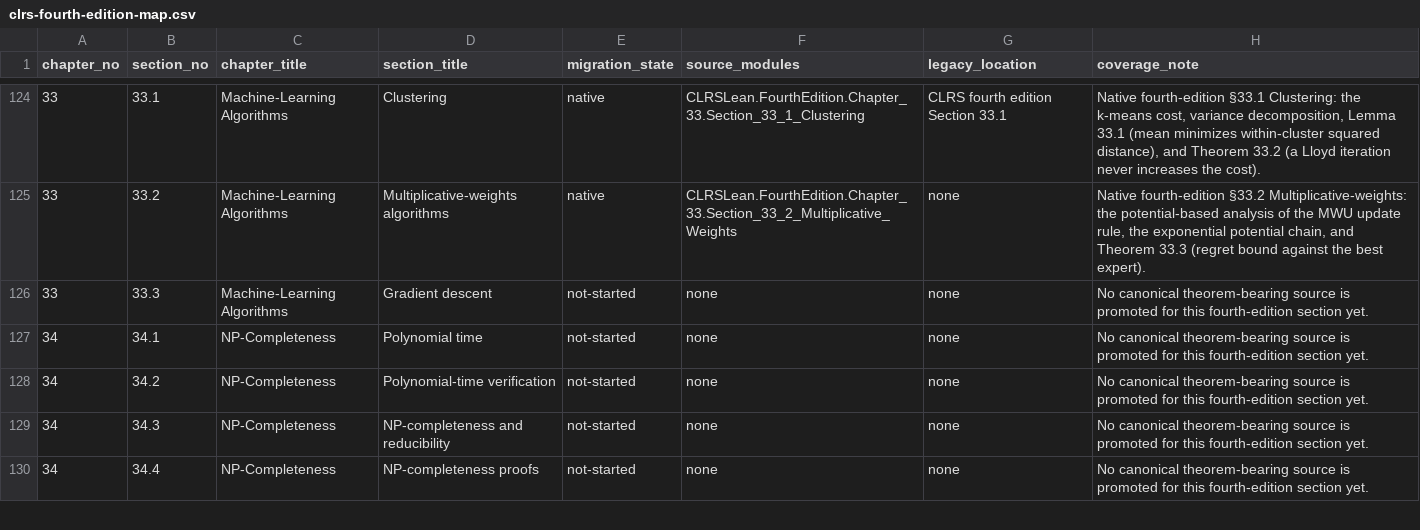
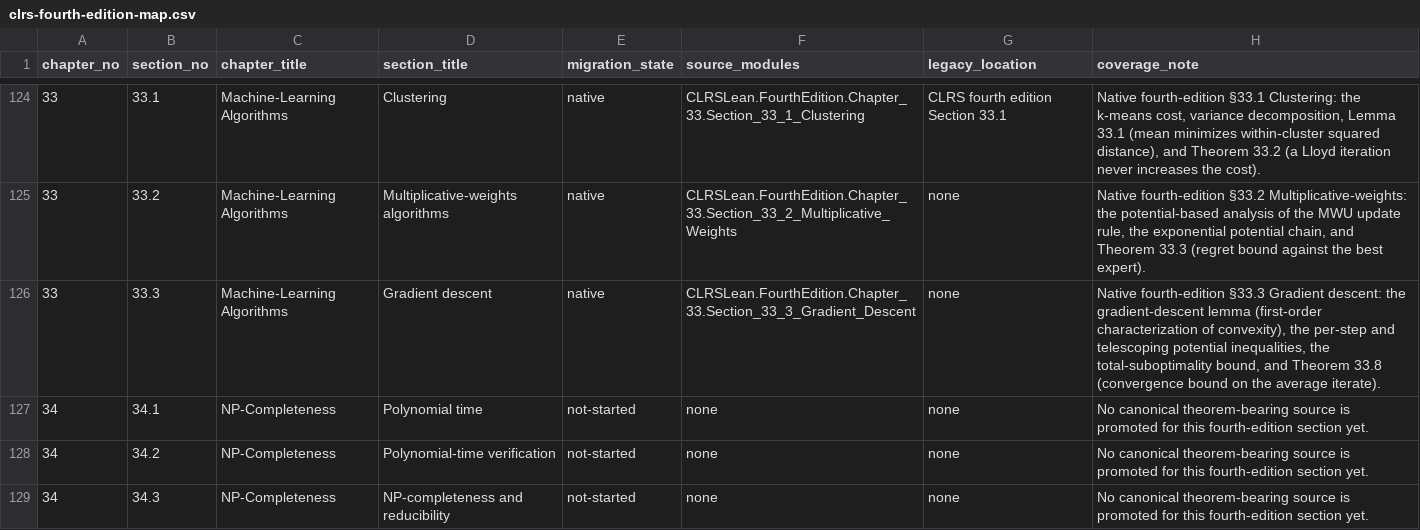
Before and after one commit to TankTechnology/CLRS-Lean, a CSV file: docs/clrs-fourth-edition-map.csv, drawn as a sheet; only a part is shown, gaps mark what is left out; the shorter side is filled out with more unchanged rows.

```diff
--- a/docs/clrs-fourth-edition-map.csv
+++ b/docs/clrs-fourth-edition-map.csv
@@ -125,3 +125,3 @@ chapter_no,section_no,chapter_title,section_title,migration_state,source_modules
 "33","33.2","Machine-Learning Algorithms","Multiplicative-weights algorithms","native","CLRSLean.FourthEdition.Chapter_33.Section_33_2_Multiplicative_Weights","none","Native fourth-edition §33.2 Multiplicative-weights: the potential-based analysis of the MWU update rule, the exponential potential chain, and Theorem 33.3 (regret bound against the best expert)."
-"33","33.3","Machine-Learning Algorithms","Gradient descent","not-started","none","none","No canonical theorem-bearing source is promoted for this fourth-edition section yet."
+"33","33.3","Machine-Learning Algorithms","Gradient descent","native","CLRSLean.FourthEdition.Chapter_33.Section_33_3_Gradient_Descent","none","Native fourth-edition §33.3 Gradient descent: the gradient-descent lemma (first-order characterization of convexity), the per-step and telescoping potential inequalities, the total-suboptimality bound, and Theorem 33.8 (convergence bound on the average iterate)."
 "34","34.1","NP-Completeness","Polynomial time","not-started","none","none","No canonical theorem-bearing source is promoted for this fourth-edition section yet."
```
Also changed, not shown: docs/clrs-proof-progress.csv, 10 other files.
